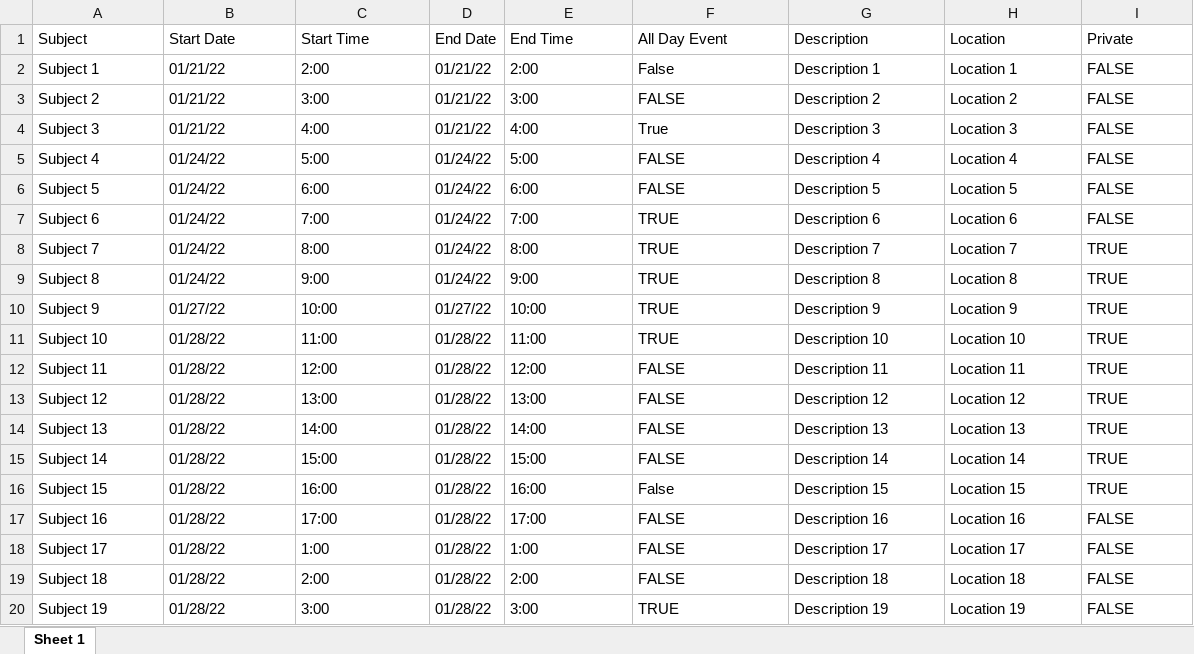
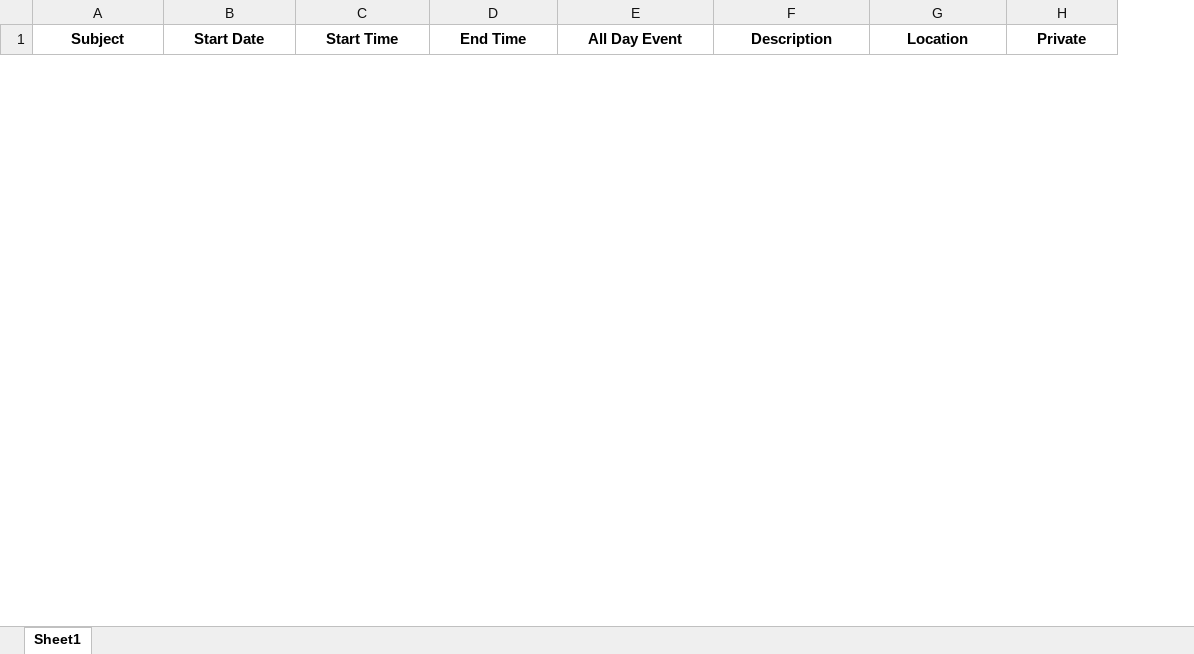
Before and after one commit to yarwinliu/GOLD-Calendar, an Excel workbook: excel_file.xlsx, sheet Sheet1, drawn as a sheet; only a part is shown; values as stored, in another font and other column widths than the file's, no borders; removed rows and columns are numbered as before the commit, all else as after; the diff covers the shown part only; the diff names each change by its address in the sheet, - before the commit and + after, or states it on an @@ line.

Commit message:
added a readme, issue with end date column missing in html to csv

```diff
--- a/excel_file.xlsx (sheet Sheet1)
+++ b/excel_file.xlsx (sheet Sheet1)
-sheet tab: Sheet 1
+sheet tab: Sheet1
-column D (End Date), empty
@@ A1:C1 bold: off → on, alignment: left → center @@
@@ D1:H1 bold: off → on, alignment: left → center @@
-row 2: Subject 1 | 01/21/22 | 2:00 | 01/21/22 | 2:00 | False | Description 1 | Location 1 | FALSE
-row 3: Subject 2 | 01/21/22 | 3:00 | 01/21/22 | 3:00 | FALSE | Description 2 | Location 2 | FALSE
-row 4: Subject 3 | 01/21/22 | 4:00 | 01/21/22 | 4:00 | True | Description 3 | Location 3 | FALSE
-row 5: Subject 4 | 01/24/22 | 5:00 | 01/24/22 | 5:00 | FALSE | Description 4 | Location 4 | FALSE
-row 6: Subject 5 | 01/24/22 | 6:00 | 01/24/22 | 6:00 | FALSE | Description 5 | Location 5 | FALSE
-row 7: Subject 6 | 01/24/22 | 7:00 | 01/24/22 | 7:00 | TRUE | Description 6 | Location 6 | FALSE
-row 8: Subject 7 | 01/24/22 | 8:00 | 01/24/22 | 8:00 | TRUE | Description 7 | Location 7 | TRUE
-row 9: Subject 8 | 01/24/22 | 9:00 | 01/24/22 | 9:00 | TRUE | Description 8 | Location 8 | TRUE
-row 10: Subject 9 | 01/27/22 | 10:00 | 01/27/22 | 10:00 | TRUE | Description 9 | Location 9 | TRUE
-row 11: Subject 10 | 01/28/22 | 11:00 | 01/28/22 | 11:00 | TRUE | Description 10 | Location 10 | TRUE
-row 12: Subject 11 | 01/28/22 | 12:00 | 01/28/22 | 12:00 | FALSE | Description 11 | Location 11 | TRUE
-row 13: Subject 12 | 01/28/22 | 13:00 | 01/28/22 | 13:00 | FALSE | Description 12 | Location 12 | TRUE
-row 14: Subject 13 | 01/28/22 | 14:00 | 01/28/22 | 14:00 | FALSE | Description 13 | Location 13 | TRUE
-row 15: Subject 14 | 01/28/22 | 15:00 | 01/28/22 | 15:00 | FALSE | Description 14 | Location 14 | TRUE
-row 16: Subject 15 | 01/28/22 | 16:00 | 01/28/22 | 16:00 | False | Description 15 | Location 15 | TRUE
-row 17: Subject 16 | 01/28/22 | 17:00 | 01/28/22 | 17:00 | FALSE | Description 16 | Location 16 | FALSE
-row 18: Subject 17 | 01/28/22 | 1:00 | 01/28/22 | 1:00 | FALSE | Description 17 | Location 17 | FALSE
-row 19: Subject 18 | 01/28/22 | 2:00 | 01/28/22 | 2:00 | FALSE | Description 18 | Location 18 | FALSE
-row 20: Subject 19 | 01/28/22 | 3:00 | 01/28/22 | 3:00 | TRUE | Description 19 | Location 19 | FALSE
```
Also changed, not shown: 90 added rows and 33 removed rows elsewhere in this sheet, 14 other files.
